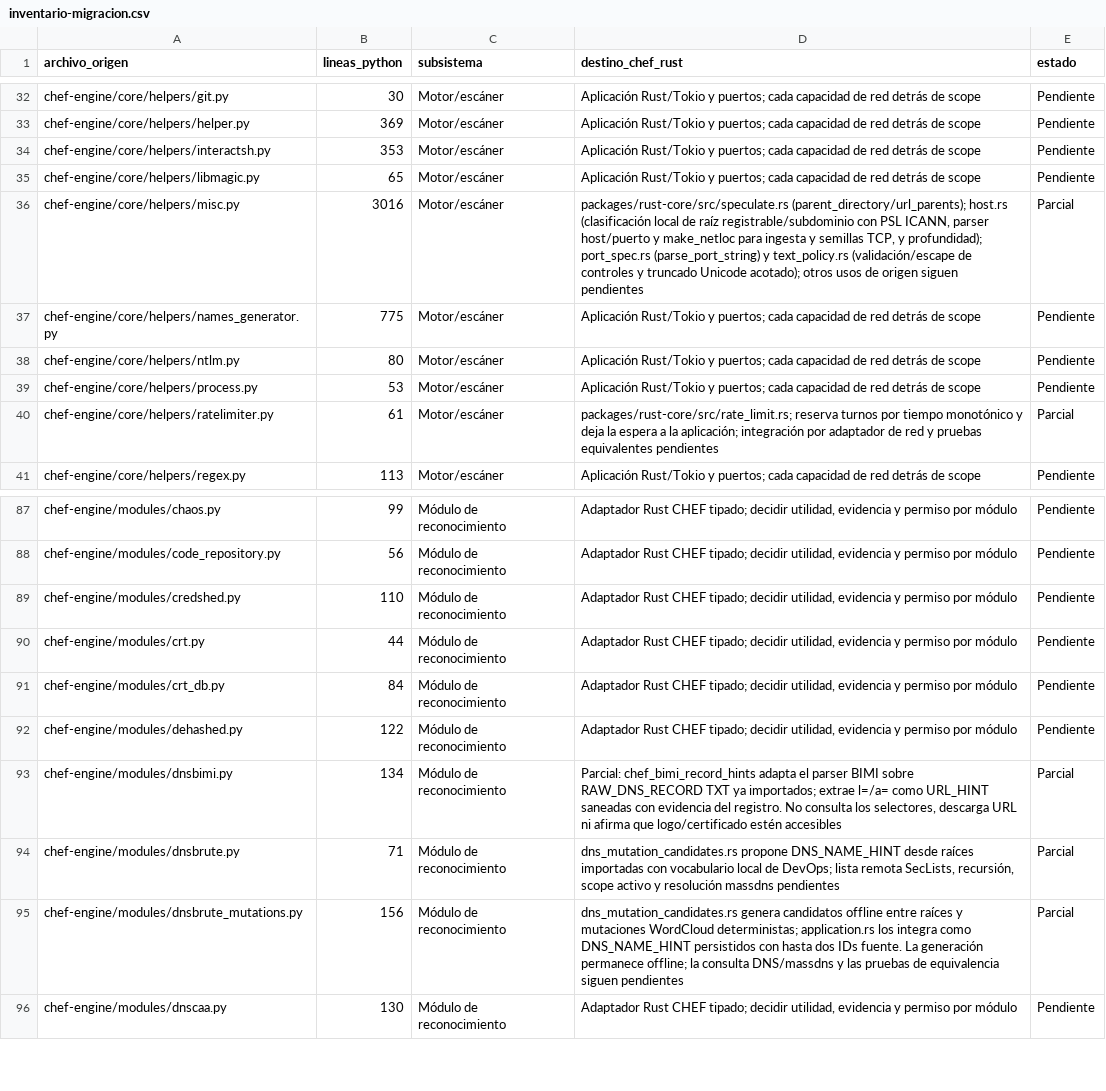
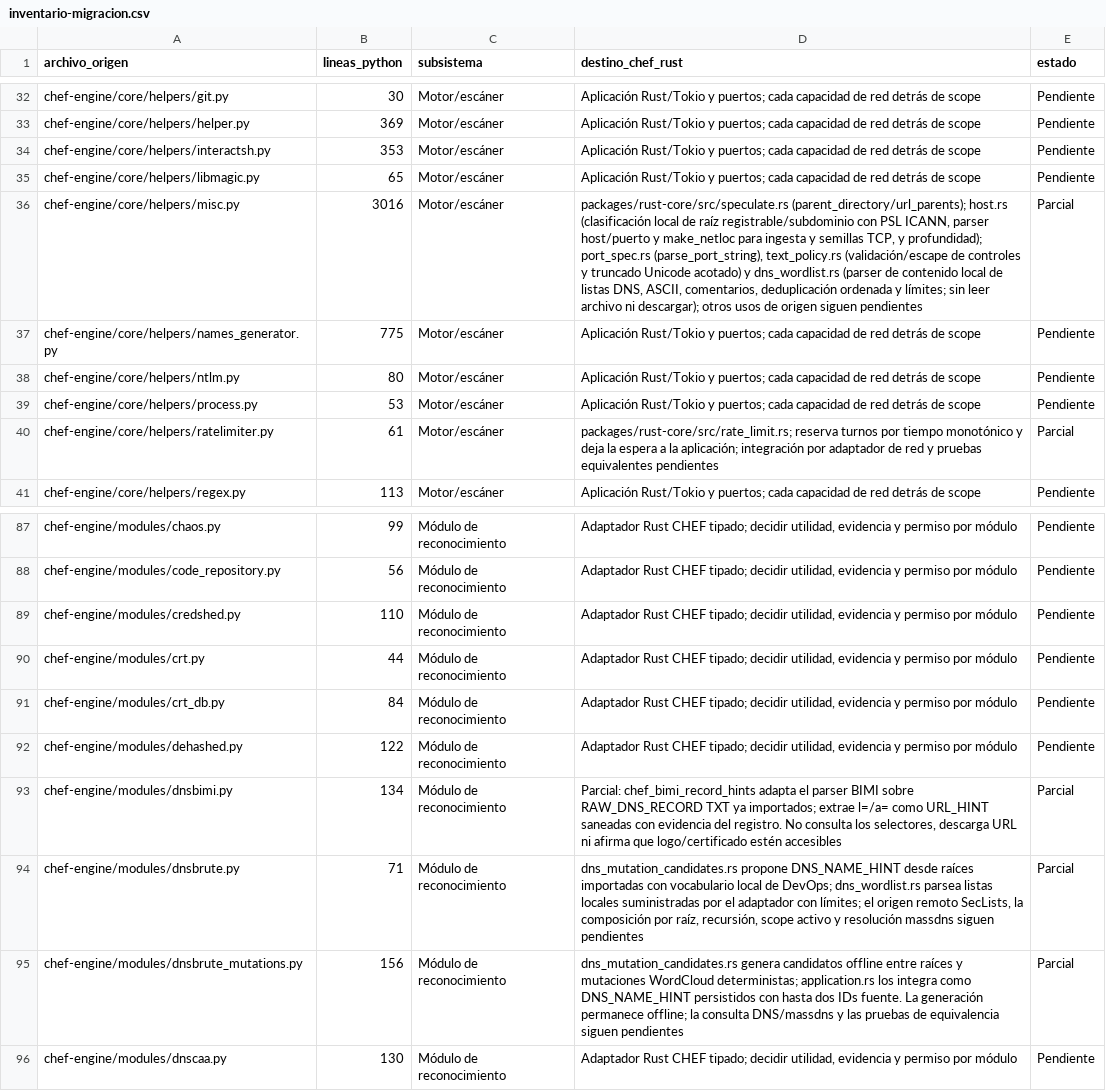
Before and after one commit to CyberStill-GmbH/CHEF, a CSV file: docs/migration/inventario-migracion.csv, drawn as a sheet; only a part is shown, gaps mark what is left out.

Commit message:
feat(core): parse bounded DNS wordlists

```diff
--- a/docs/migration/inventario-migracion.csv
+++ b/docs/migration/inventario-migracion.csv
@@ -35,3 +35,3 @@ chef-engine/core/helpers/interactsh.py,353,Motor/escáner,Aplicación Rust/Tokio
 chef-engine/core/helpers/libmagic.py,65,Motor/escáner,Aplicación Rust/Tokio y puertos; cada capacidad de red detrás de scope,Pendiente
-chef-engine/core/helpers/misc.py,3016,Motor/escáner,"packages/rust-core/src/speculate.rs (parent_directory/url_parents); host.rs (clasificación local de raíz registrable/subdominio con PSL ICANN, parser host/puerto y make_netloc para ingesta y semillas TCP, y profundidad); port_spec.rs (parse_port_string) y text_policy.rs (validación/escape de controles y truncado Unicode acotado); otros usos de origen siguen pendientes",Parcial
+chef-engine/core/helpers/misc.py,3016,Motor/escáner,"packages/rust-core/src/speculate.rs (parent_directory/url_parents); host.rs (clasificación local de raíz registrable/subdominio con PSL ICANN, parser host/puerto y make_netloc para ingesta y semillas TCP, y profundidad); port_spec.rs (parse_port_string), text_policy.rs (validación/escape de controles y truncado Unicode acotado) y dns_wordlist.rs (parser de contenido local de listas DNS, ASCII, comentarios, deduplicación ordenada y límites; sin leer archivo ni descargar); otros usos de origen siguen pendientes",Parcial
 chef-engine/core/helpers/names_generator.py,775,Motor/escáner,Aplicación Rust/Tokio y puertos; cada capacidad de red detrás de scope,Pendiente
@@ -93,3 +93,3 @@ chef-engine/modules/dehashed.py,122,Módulo de reconocimiento,"Adaptador Rust CH
 chef-engine/modules/dnsbimi.py,134,Módulo de reconocimiento,"Parcial: chef_bimi_record_hints adapta el parser BIMI sobre RAW_DNS_RECORD TXT ya importados; extrae l=/a= como URL_HINT saneadas con evidencia del registro. No consulta los selectores, descarga URL ni afirma que logo/certificado estén accesibles",Parcial
-chef-engine/modules/dnsbrute.py,71,Módulo de reconocimiento,"dns_mutation_candidates.rs propone DNS_NAME_HINT desde raíces importadas con vocabulario local de DevOps; lista remota SecLists, recursión, scope activo y resolución massdns pendientes",Parcial
+chef-engine/modules/dnsbrute.py,71,Módulo de reconocimiento,"dns_mutation_candidates.rs propone DNS_NAME_HINT desde raíces importadas con vocabulario local de DevOps; dns_wordlist.rs parsea listas locales suministradas por el adaptador con límites; el origen remoto SecLists, la composición por raíz, recursión, scope activo y resolución massdns siguen pendientes",Parcial
 chef-engine/modules/dnsbrute_mutations.py,156,Módulo de reconocimiento,"dns_mutation_candidates.rs genera candidatos offline entre raíces y mutaciones WordCloud deterministas; application.rs los integra como DNS_NAME_HINT persistidos con hasta dos IDs fuente. La generación permanece offline; la consulta DNS/massdns y las pruebas de equivalencia siguen pendientes",Parcial
```
Also changed, not shown: 3 other files.
